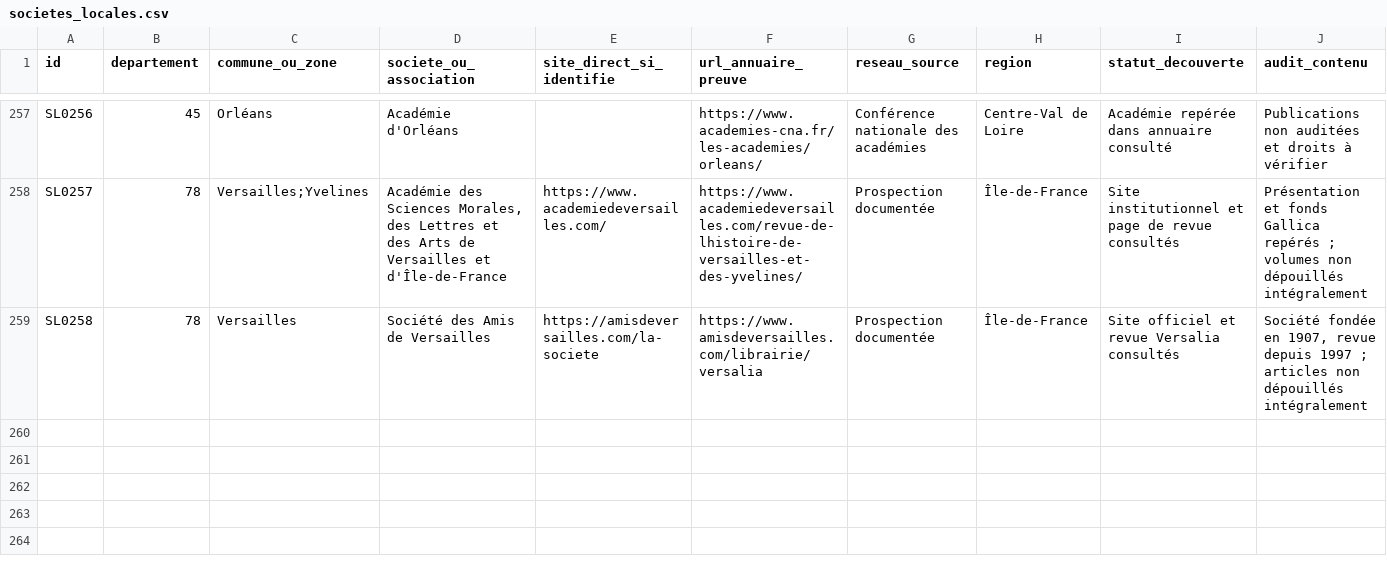
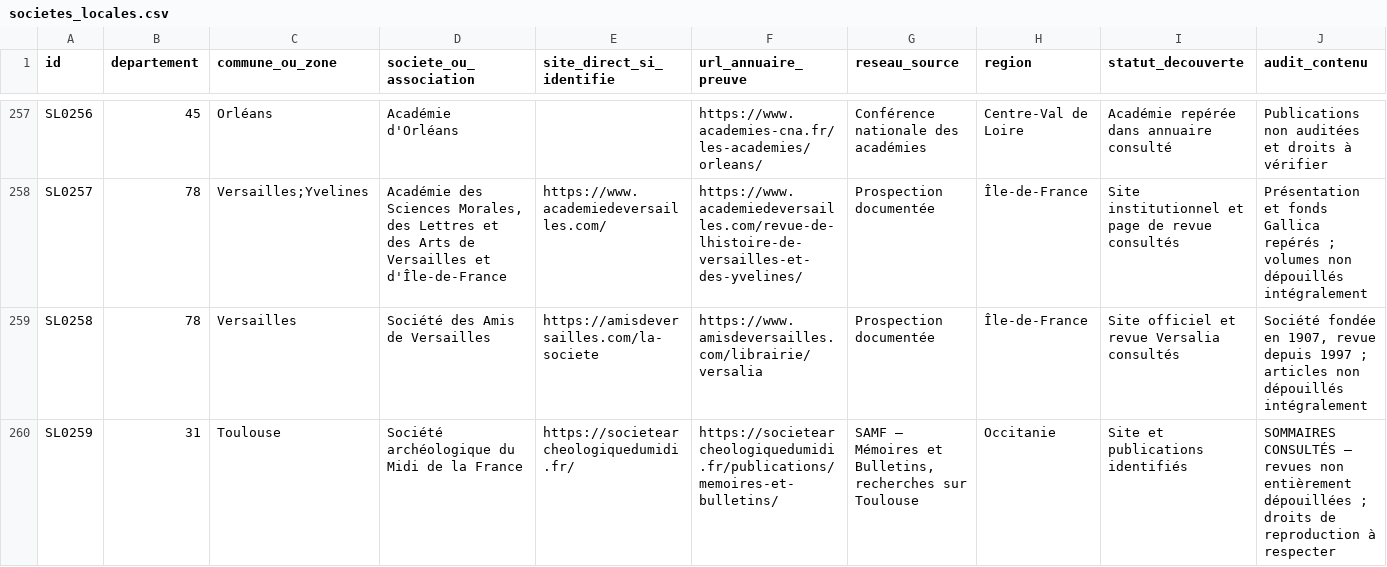
Before and after one commit to amaurylopin/anecdotes-contenu, a CSV file: sources/societes_locales.csv, drawn as a sheet; only a part is shown, gaps mark what is left out; rows hold the shown columns only; the diff names each change by its address in the sheet, - before the commit and + after, or states it on an @@ line.

Commit message:
Anecdotes: enrichissement documentaire V2 de Toulouse (31555)

```diff
--- a/sources/societes_locales.csv
+++ b/sources/societes_locales.csv
+row 260: SL0259 | 31 | Toulouse | Société archéologique du Midi de la France | https://societearcheologiquedumidi.fr/ | https://societearcheologiquedumidi.fr/publications/memoires-et-bulletins/ | SAMF — Mémoires et Bulletins, recherches sur Toulouse | Occitanie | Site et publications identifiés | SOMMAIRES CONSULTÉS — revues non entièrement dépouillées ; droits de reproduction à respecter
```
Also changed, not shown: sources/catalogue_national.csv, sources/couverture_departements.csv, 5 other files.
